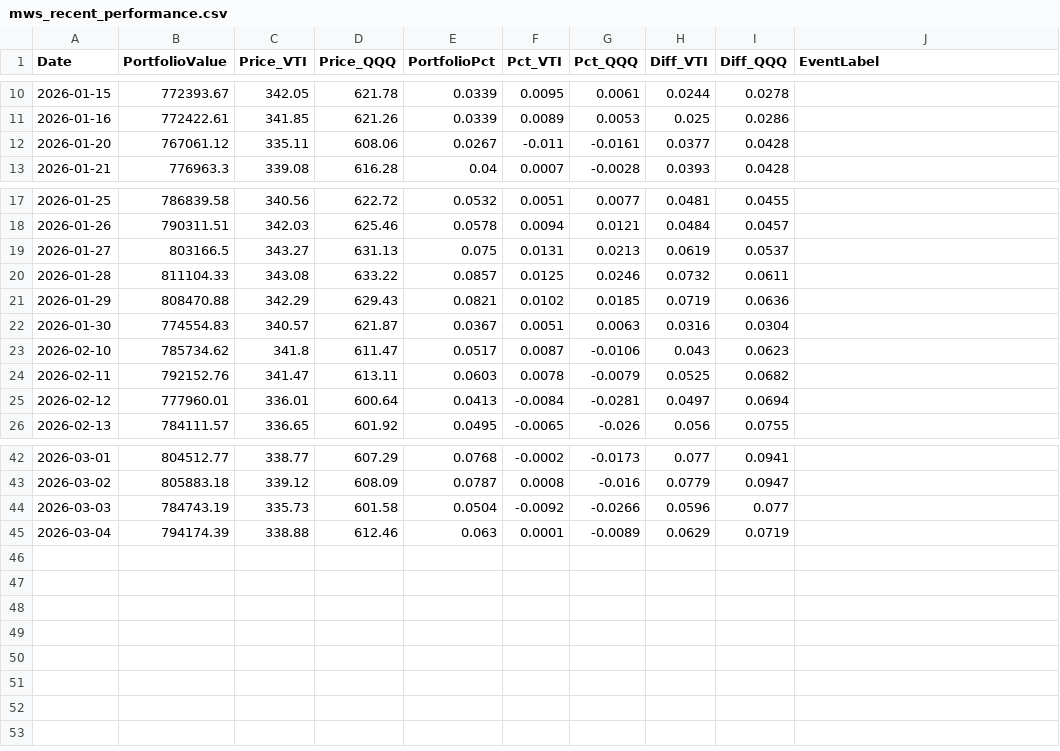
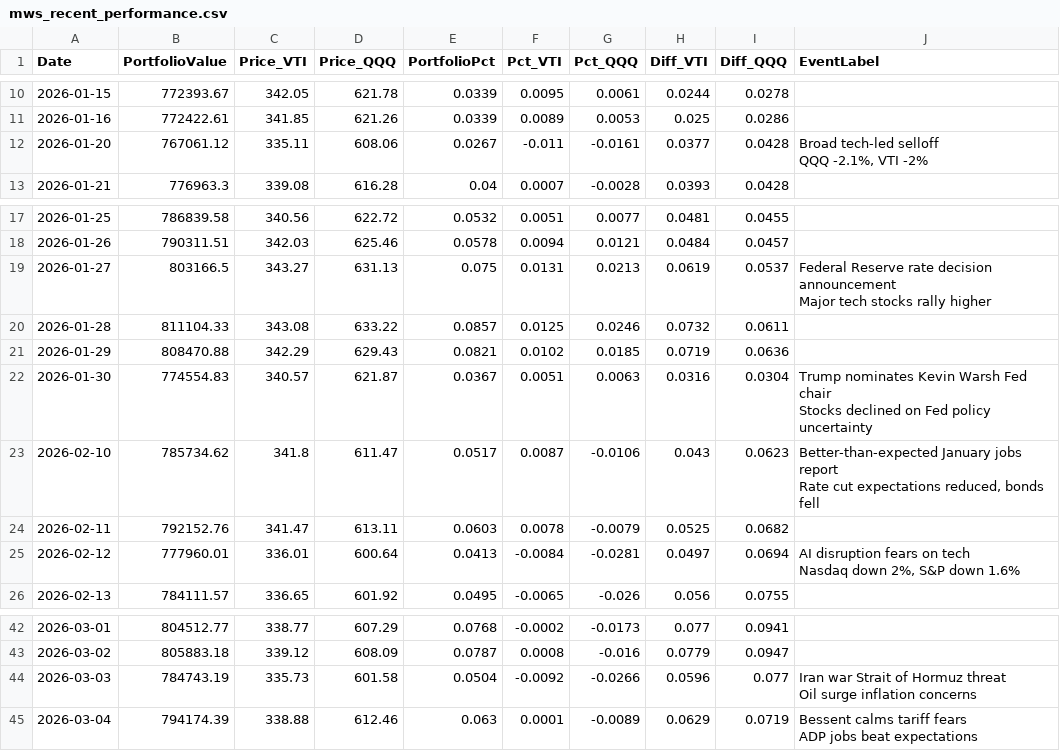
Before and after one commit to ziggermeister/project-mws-public, a CSV file: mws_recent_performance.csv, drawn as a sheet; only a part is shown, gaps mark what is left out.

Commit message:
holdings

```diff
--- a/mws_recent_performance.csv
+++ b/mws_recent_performance.csv
@@ -11,3 +11,4 @@ Date,PortfolioValue,Price_VTI,Price_QQQ,PortfolioPct,Pct_VTI,Pct_QQQ,Diff_VTI,Di
 2026-01-16,772422.61,341.85,621.26,0.0339,0.0089,0.0053,0.025,0.0286,
-2026-01-20,767061.12,335.11,608.06,0.0267,-0.011,-0.0161,0.0377,0.0428,
+2026-01-20,767061.12,335.11,608.06,0.0267,-0.011,-0.0161,0.0377,0.0428,"Broad tech-led selloff
+QQQ -2.1%, VTI -2%"
 2026-01-21,776963.3,339.08,616.28,0.04,0.0007,-0.0028,0.0393,0.0428,
@@ -18,9 +19,13 @@ Date,PortfolioValue,Price_VTI,Price_QQQ,PortfolioPct,Pct_VTI,Pct_QQQ,Diff_VTI,Di
 2026-01-26,790311.51,342.03,625.46,0.0578,0.0094,0.0121,0.0484,0.0457,
-2026-01-27,803166.5,343.27,631.13,0.075,0.0131,0.0213,0.0619,0.0537,
+2026-01-27,803166.5,343.27,631.13,0.075,0.0131,0.0213,0.0619,0.0537,"Federal Reserve rate decision announcement
+Major tech stocks rally higher"
 2026-01-28,811104.33,343.08,633.22,0.0857,0.0125,0.0246,0.0732,0.0611,
 2026-01-29,808470.88,342.29,629.43,0.0821,0.0102,0.0185,0.0719,0.0636,
-2026-01-30,774554.83,340.57,621.87,0.0367,0.0051,0.0063,0.0316,0.0304,
-2026-02-10,785734.62,341.8,611.47,0.0517,0.0087,-0.0106,0.043,0.0623,
+2026-01-30,774554.83,340.57,621.87,0.0367,0.0051,0.0063,0.0316,0.0304,"Trump nominates Kevin Warsh Fed chair
+Stocks declined on Fed policy uncertainty"
+2026-02-10,785734.62,341.8,611.47,0.0517,0.0087,-0.0106,0.043,0.0623,"Better-than-expected January jobs report
+Rate cut expectations reduced, bonds fell"
 2026-02-11,792152.76,341.47,613.11,0.0603,0.0078,-0.0079,0.0525,0.0682,
-2026-02-12,777960.01,336.01,600.64,0.0413,-0.0084,-0.0281,0.0497,0.0694,
+2026-02-12,777960.01,336.01,600.64,0.0413,-0.0084,-0.0281,0.0497,0.0694,"AI disruption fears on tech
+Nasdaq down 2%, S&P down 1.6%"
 2026-02-13,784111.57,336.65,601.92,0.0495,-0.0065,-0.026,0.056,0.0755,
@@ -43,3 +48,5 @@ Date,PortfolioValue,Price_VTI,Price_QQQ,PortfolioPct,Pct_VTI,Pct_QQQ,Diff_VTI,Di
 2026-03-02,805883.18,339.12,608.09,0.0787,0.0008,-0.016,0.0779,0.0947,
-2026-03-03,784743.19,335.73,601.58,0.0504,-0.0092,-0.0266,0.0596,0.077,
-2026-03-04,794174.39,338.88,612.46,0.063,0.0001,-0.0089,0.0629,0.0719,
+2026-03-03,784743.19,335.73,601.58,0.0504,-0.0092,-0.0266,0.0596,0.077,"Iran war Strait of Hormuz threat
+Oil surge inflation concerns"
+2026-03-04,794174.39,338.88,612.46,0.063,0.0001,-0.0089,0.0629,0.0719,"Bessent calms tariff fears
+ADP jobs beat expectations"
```
